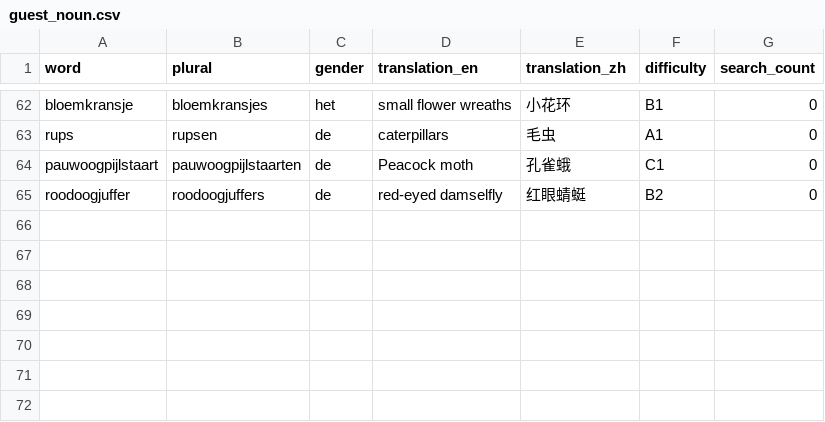
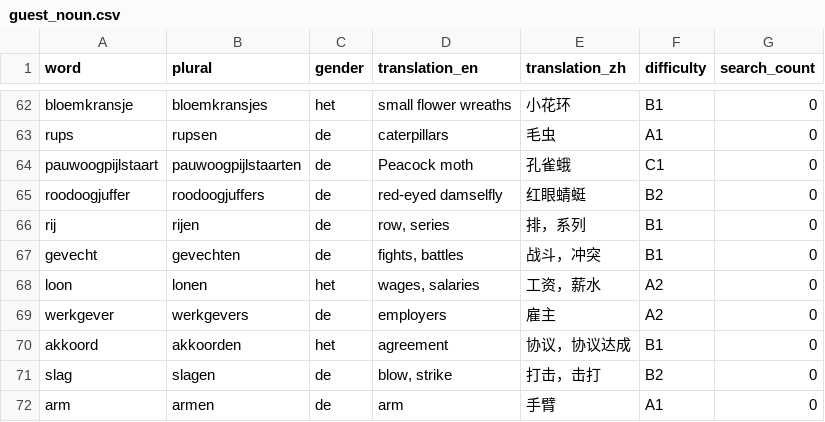
Before and after one commit to cheerzhang/dutch_voc_study, a CSV file: .localDB/guest_noun.csv, drawn as a sheet; only a part is shown, gaps mark what is left out.

```diff
--- a/.localDB/guest_noun.csv
+++ b/.localDB/guest_noun.csv
@@ -65 +65,8 @@ pauwoogpijlstaart,pauwoogpijlstaarten,de,Peacock moth,孔雀蛾,C1,0
 roodoogjuffer,roodoogjuffers,de,red-eyed damselfly,红眼蜻蜓,B2,0
+rij,rijen,de," row, series",排，系列,B1,0
+gevecht,gevechten,de,"fights, battles",战斗，冲突,B1,0
+loon,lonen,het,"wages, salaries",工资，薪水,A2,0
+werkgever,werkgevers,de,employers,雇主,A2,0
+akkoord,akkoorden,het,agreement,协议，协议达成,B1,0
+slag,slagen,de,"blow, strike",打击，击打,B2,0
+arm,armen,de,arm,手臂,A1,0
```
Also changed, not shown: .localDB/admin_noun.csv, .localDB/guest_verb.csv, 3 other files.
